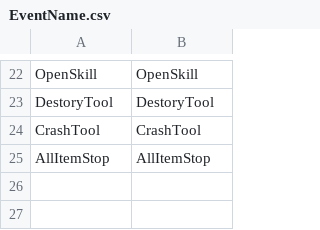
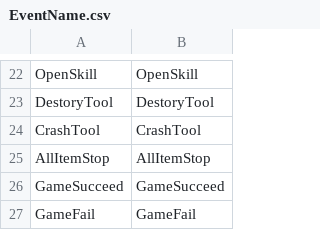
Before and after one commit to cnImpulse/GGJ2023, a CSV file: 项目/GBTGame/Assets/CSVFile/Data/EventName.csv, drawn as a sheet; only a part is shown, gaps mark what is left out; the diff names each change by its address in the sheet, - before the commit and + after, or states it on an @@ line.

```diff
--- a/项目/GBTGame/Assets/CSVFile/Data/EventName.csv
+++ b/项目/GBTGame/Assets/CSVFile/Data/EventName.csv
+row 26: GameSucceed | GameSucceed
+row 27: GameFail | GameFail
```
Also changed, not shown: 17 other files.
